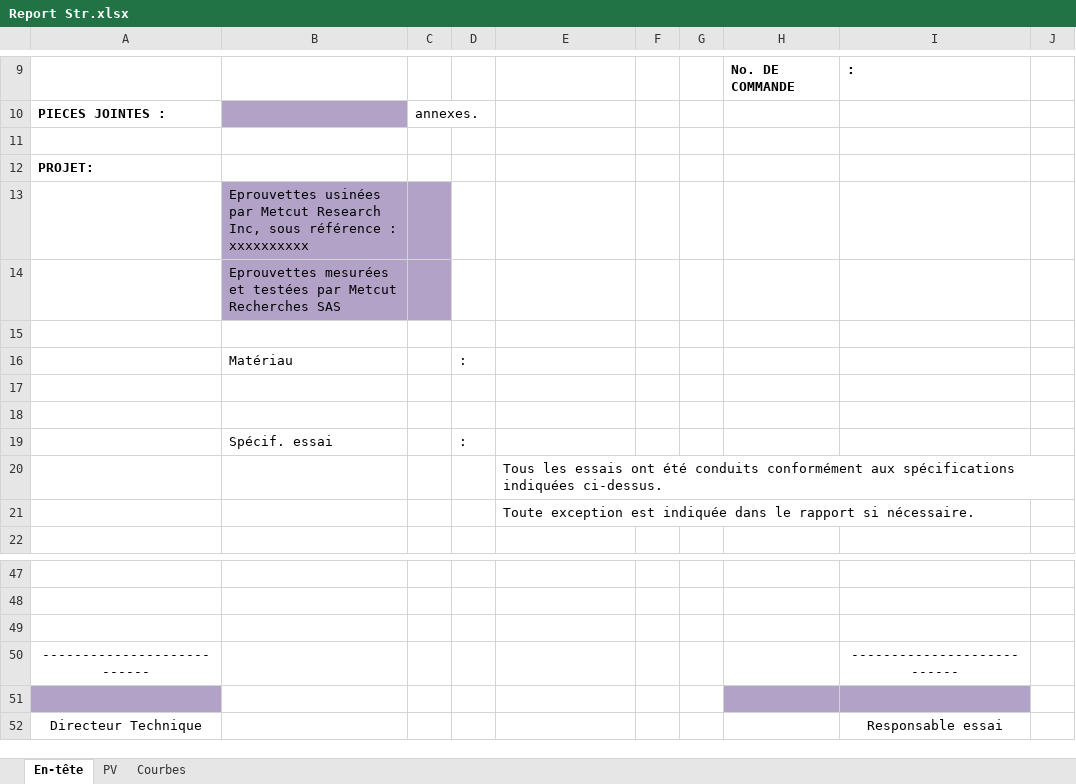
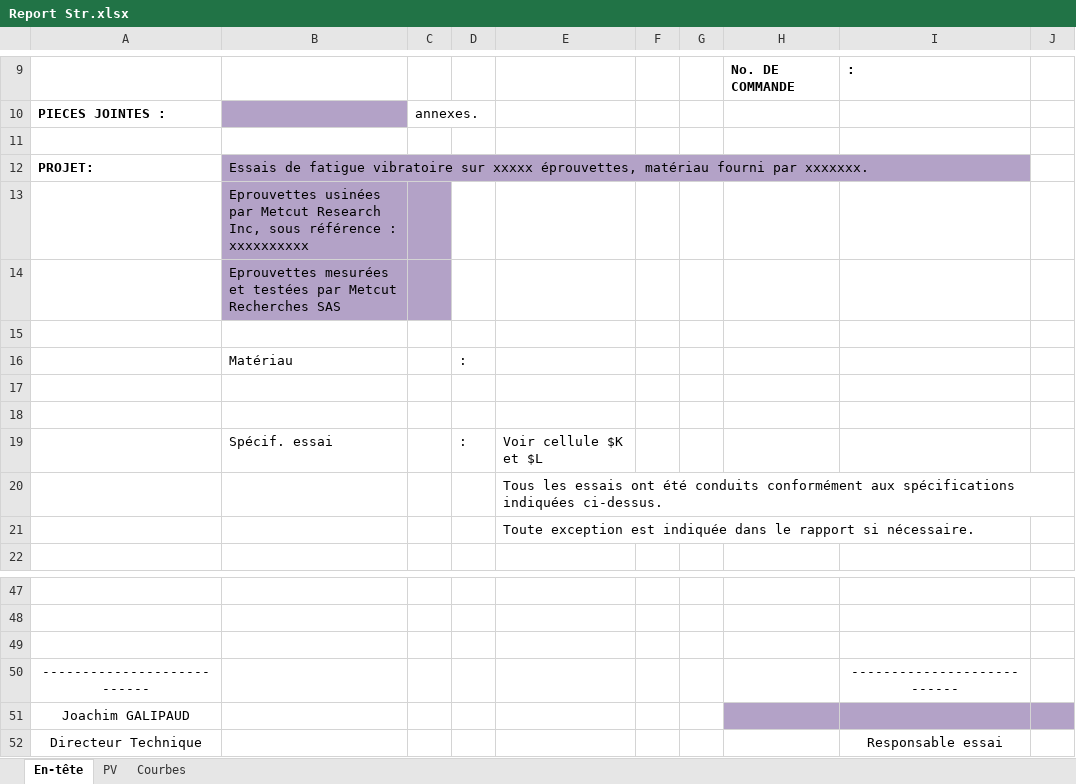
Before and after one commit to DorinnB/GPM-66, an Excel workbook: lib/PHPExcel/templates/Report Str.xlsx, sheet En-tête, drawn as a sheet; only a part is shown, gaps mark what is left out; values as stored, in another font and other column widths than the file's, no borders; the diff names each change by its address in the sheet, - before the commit and + after, or states it on an @@ line.

```diff
--- a/lib/PHPExcel/templates/Report Str.xlsx (sheet En-tête)
+++ b/lib/PHPExcel/templates/Report Str.xlsx (sheet En-tête)
-B12: (empty)
+B12: Essais de fatigue vibratoire sur xxxxx éprouvettes, matériau fourni par xxxxxxx.
-B12 fill: none
+B12 fill: #B3A2C7
-E19: (empty)
+E19: Voir cellule $K et $L
-A51: (empty)
+A51: Joachim GALIPAUD
-A51 fill: #B3A2C7
+A51 fill: none
-J51 fill: none
+J51 fill: #B3A2C7
```
Also changed, not shown: hidden cells, lib/PHPExcel/templates/OT_.Default.xlsx, lib/PHPExcel/templates/Report Loa.xlsx, 3 other files.
